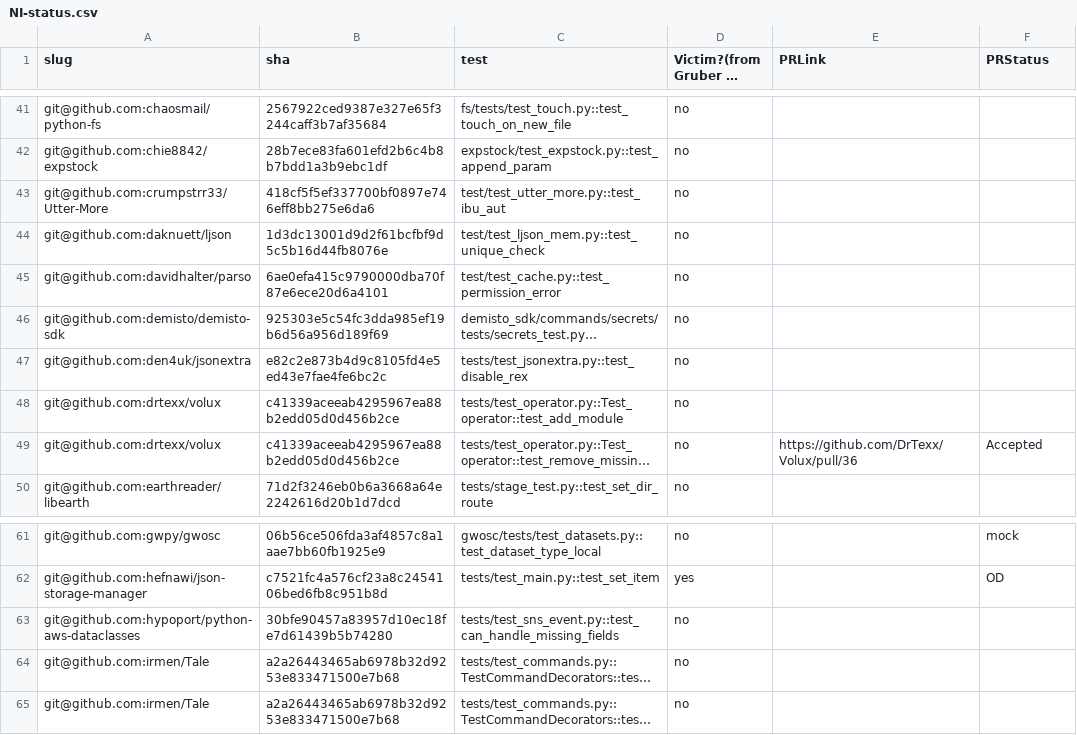
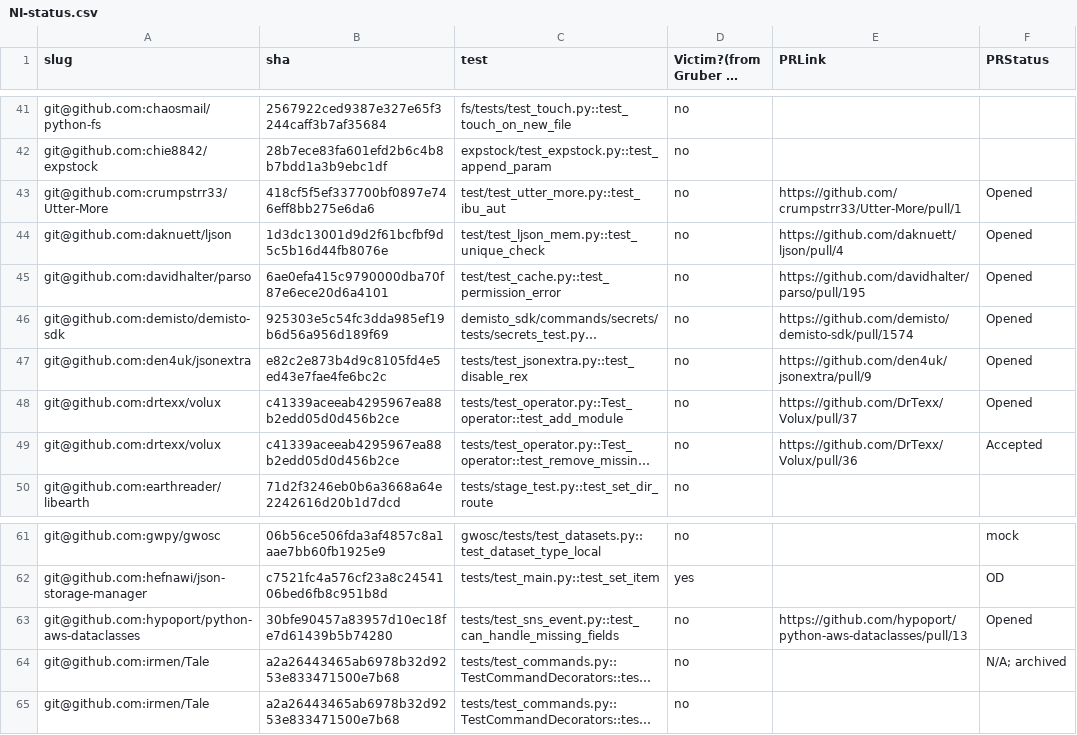
Before and after one commit to Anjiang-Wei/FlaPy, a CSV file: summary_results/NI-status.csv, drawn as a sheet; only a part is shown, gaps mark what is left out; long unchanged cells end in …; the diff names each change by its address in the sheet, - before the commit and + after, or states it on an @@ line.

Commit message:
update

```diff
--- a/summary_results/NI-status.csv
+++ b/summary_results/NI-status.csv
-E43 (PRLink): (empty)
+E43 (PRLink): https://github.com/crumpstrr33/Utter-More/pull/1
-F43:F48 (PRStatus): (empty)
+F43:F48 (PRStatus): Opened
-E44 (PRLink): (empty)
+E44 (PRLink): https://github.com/daknuett/ljson/pull/4
-E45 (PRLink): (empty)
+E45 (PRLink): https://github.com/davidhalter/parso/pull/195
-E46 (PRLink): (empty)
+E46 (PRLink): https://github.com/demisto/demisto-sdk/pull/1574
-E47 (PRLink): (empty)
+E47 (PRLink): https://github.com/den4uk/jsonextra/pull/9
-E48 (PRLink): (empty)
+E48 (PRLink): https://github.com/DrTexx/Volux/pull/37
-E63 (PRLink): (empty)
+E63 (PRLink): https://github.com/hypoport/python-aws-dataclasses/pull/13
-F63 (PRStatus): (empty)
+F63 (PRStatus): Opened
-F64 (PRStatus): (empty)
+F64 (PRStatus): N/A; archived
```
